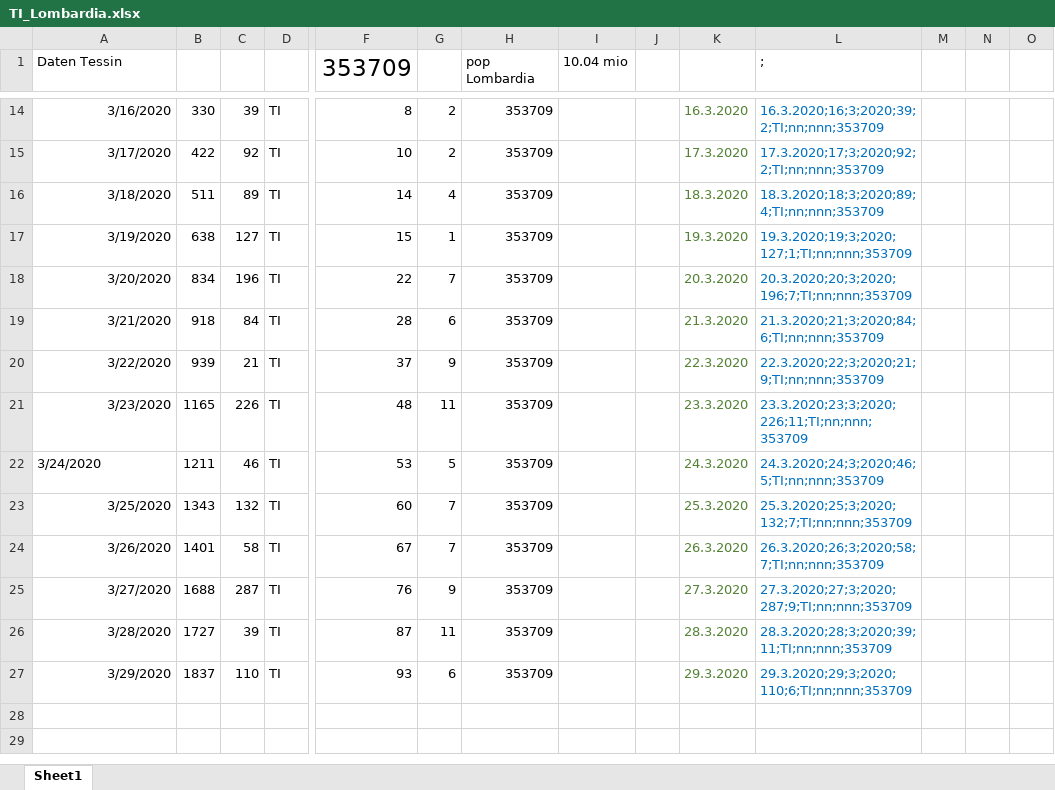
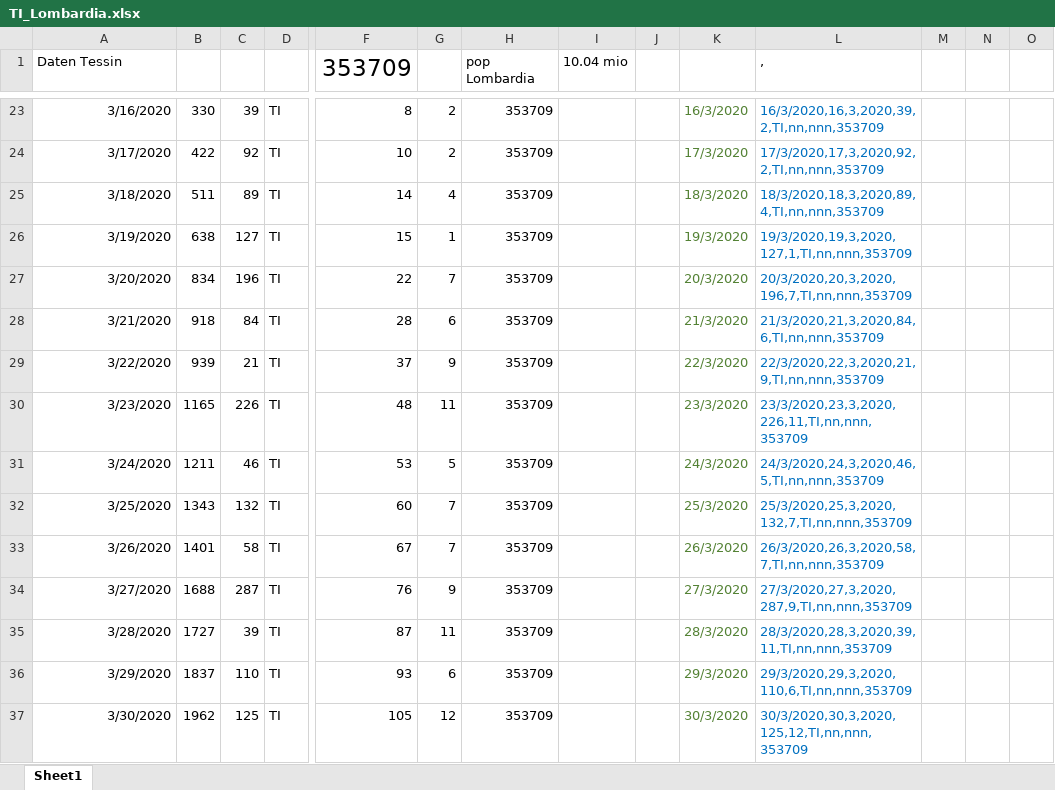
Before and after one commit to moi96/COVID19, an Excel workbook: TI_Lombardia.xlsx, sheet Sheet1, drawn as a sheet; only a part is shown, gaps mark what is left out; values as stored, in another font and other column widths than the file's, no borders; addresses are those after the commit; rows hold the shown columns only; the diff covers the shown part only; the diff names each change by its address in the sheet, - before the commit and + after, or states it on an @@ line.

```diff
--- a/TI_Lombardia.xlsx (sheet Sheet1)
+++ b/TI_Lombardia.xlsx (sheet Sheet1)
-L1: ;
+L1: ,
-K23: 16.3.2020
+K23: 16/3/2020
-L23 (,): 16.3.2020;16;3;2020;39;2;TI;nn;nnn;353709
+L23 (,): 16/3/2020,16,3,2020,39,2,TI,nn,nnn,353709
-K24: 17.3.2020
+K24: 17/3/2020
-L24 (,): 17.3.2020;17;3;2020;92;2;TI;nn;nnn;353709
+L24 (,): 17/3/2020,17,3,2020,92,2,TI,nn,nnn,353709
-K25: 18.3.2020
+K25: 18/3/2020
-L25 (,): 18.3.2020;18;3;2020;89;4;TI;nn;nnn;353709
+L25 (,): 18/3/2020,18,3,2020,89,4,TI,nn,nnn,353709
-K26: 19.3.2020
+K26: 19/3/2020
-L26 (,): 19.3.2020;19;3;2020;127;1;TI;nn;nnn;353709
+L26 (,): 19/3/2020,19,3,2020,127,1,TI,nn,nnn,353709
-K27: 20.3.2020
+K27: 20/3/2020
-L27 (,): 20.3.2020;20;3;2020;196;7;TI;nn;nnn;353709
+L27 (,): 20/3/2020,20,3,2020,196,7,TI,nn,nnn,353709
-K28: 21.3.2020
+K28: 21/3/2020
-L28 (,): 21.3.2020;21;3;2020;84;6;TI;nn;nnn;353709
+L28 (,): 21/3/2020,21,3,2020,84,6,TI,nn,nnn,353709
-K29: 22.3.2020
+K29: 22/3/2020
-L29 (,): 22.3.2020;22;3;2020;21;9;TI;nn;nnn;353709
+L29 (,): 22/3/2020,22,3,2020,21,9,TI,nn,nnn,353709
-K30: 23.3.2020
+K30: 23/3/2020
-L30 (,): 23.3.2020;23;3;2020;226;11;TI;nn;nnn;353709
+L30 (,): 23/3/2020,23,3,2020,226,11,TI,nn,nnn,353709
-A31 alignment: left
+A31 alignment: right
-K31: 24.3.2020
+K31: 24/3/2020
-L31 (,): 24.3.2020;24;3;2020;46;5;TI;nn;nnn;353709
+L31 (,): 24/3/2020,24,3,2020,46,5,TI,nn,nnn,353709
-K32: 25.3.2020
+K32: 25/3/2020
-L32 (,): 25.3.2020;25;3;2020;132;7;TI;nn;nnn;353709
+L32 (,): 25/3/2020,25,3,2020,132,7,TI,nn,nnn,353709
-K33: 26.3.2020
+K33: 26/3/2020
-L33 (,): 26.3.2020;26;3;2020;58;7;TI;nn;nnn;353709
+L33 (,): 26/3/2020,26,3,2020,58,7,TI,nn,nnn,353709
-K34: 27.3.2020
+K34: 27/3/2020
-L34 (,): 27.3.2020;27;3;2020;287;9;TI;nn;nnn;353709
+L34 (,): 27/3/2020,27,3,2020,287,9,TI,nn,nnn,353709
-K35: 28.3.2020
+K35: 28/3/2020
-L35 (,): 28.3.2020;28;3;2020;39;11;TI;nn;nnn;353709
+L35 (,): 28/3/2020,28,3,2020,39,11,TI,nn,nnn,353709
-K36: 29.3.2020
+K36: 29/3/2020
-L36 (,): 29.3.2020;29;3;2020;110;6;TI;nn;nnn;353709
+L36 (,): 29/3/2020,29,3,2020,110,6,TI,nn,nnn,353709
+row 37: 3/30/2020 | 1962 | 125 | TI | 105 | 12 | 353709 |  |  | 30/3/2020 | 30/3/2020,30,3,2020,125,12,TI,nn,nnn,353709
```
Also changed, not shown: 9 added rows and 22 edited cells elsewhere in this sheet, formulas that keep their value, 3 other files.
